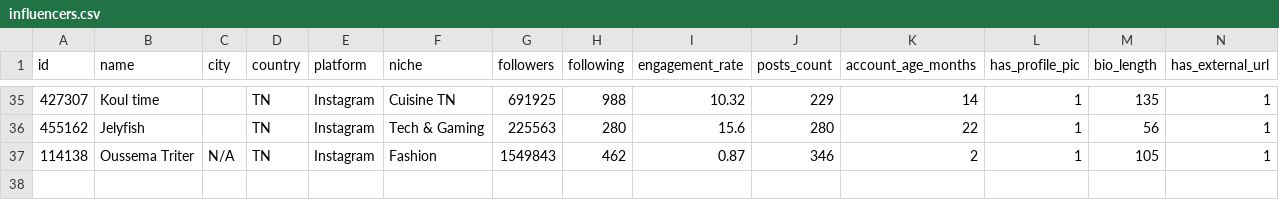
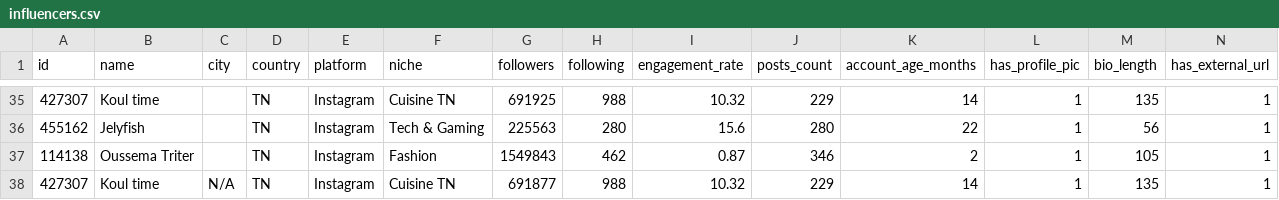
Before and after one commit to ilyesTxc/Fake-Influencer-Detection-Engine, a CSV file: data/influencers.csv, drawn as a sheet; only a part is shown, gaps mark what is left out; rows hold the shown columns only; the diff names each change by its address in the sheet, - before the commit and + after, or states it on an @@ line.

```diff
--- a/data/influencers.csv
+++ b/data/influencers.csv
-C37 (city): N/A
+C37 (city): (empty)
+row 38: 427307 | Koul time | N/A | TN | Instagram | Cuisine TN | 691877 | 988 | 10.32 | 229 | 14 | 1 | 135 | 1
```
Also changed, not shown: 9 other files.
